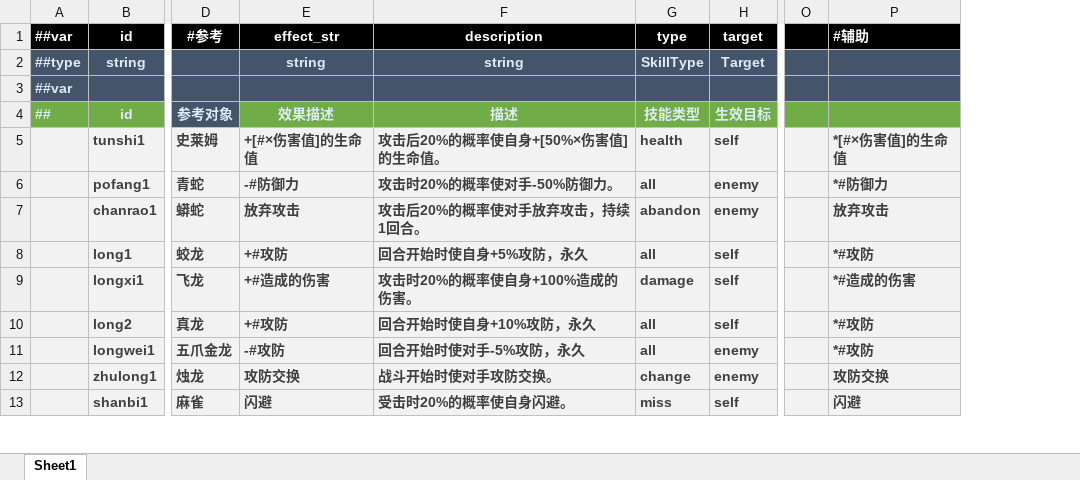
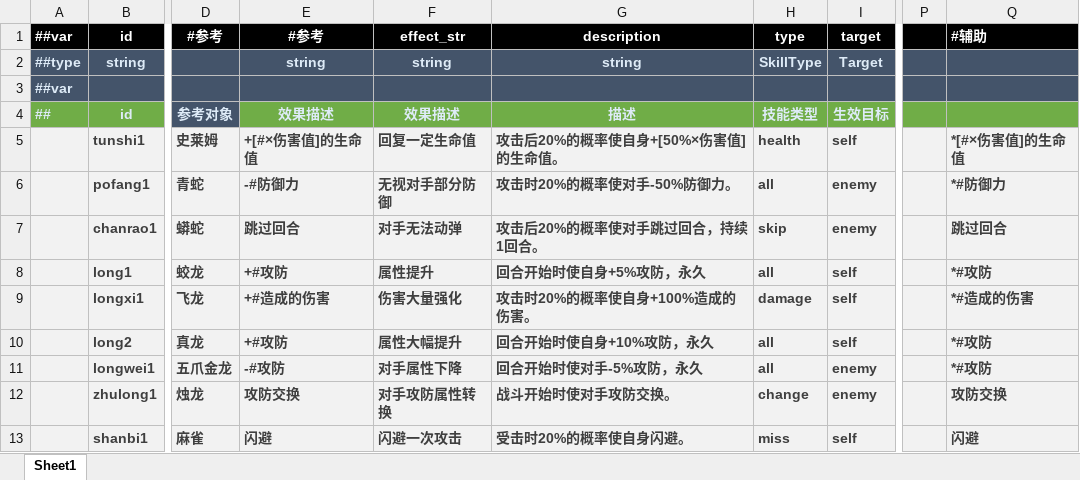
Before and after one commit to DreamyMeng/slime, an Excel workbook: design/MiniTemplate/Excels/#skill.xlsx, sheet Sheet1, drawn as a sheet; only a part is shown, gaps mark what is left out; values as stored, in another font and other column widths than the file's, no borders; conditional formats not drawn; addresses are those after the commit; the diff names each change by its address in the sheet, - before the commit and + after, or states it on an @@ line.

```diff
--- a/design/MiniTemplate/Excels/#skill.xlsx (sheet Sheet1)
+++ b/design/MiniTemplate/Excels/#skill.xlsx (sheet Sheet1)
+column F, rows 1-13: effect_str | string |  | 效果描述 | 回复一定生命值 | 无视对手部分防御 | 对手无法动弹 | 属性提升 | 伤害大量强化 | 属性大幅提升 | 对手属性下降 | 对手攻防属性转换 | 闪避一次攻击
-E1: effect_str
+E1: #参考
-E7: 放弃攻击
+E7: 跳过回合
-G7: 攻击后20%的概率使对手放弃攻击，持续1回合。
+G7: 攻击后20%的概率使对手跳过回合，持续1回合。
-H7: abandon
+H7: skip
-Q7: 放弃攻击
+Q7: 跳过回合
```
Also changed, not shown: formulas that keep their value, 56 other files.
